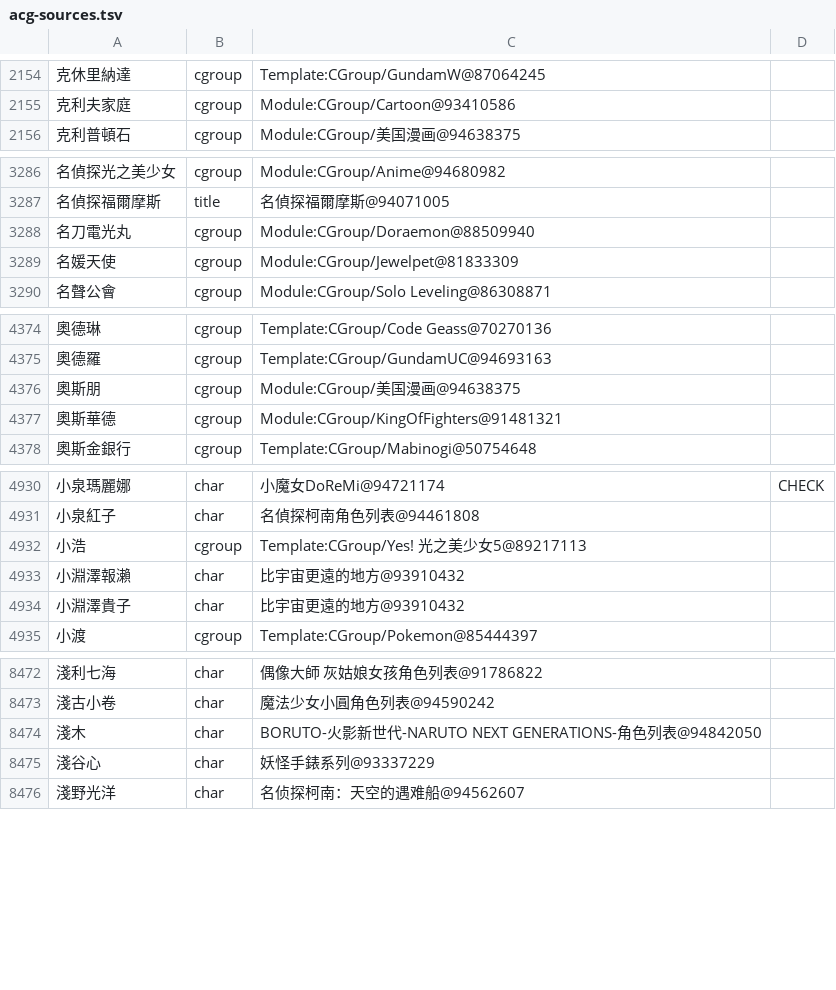
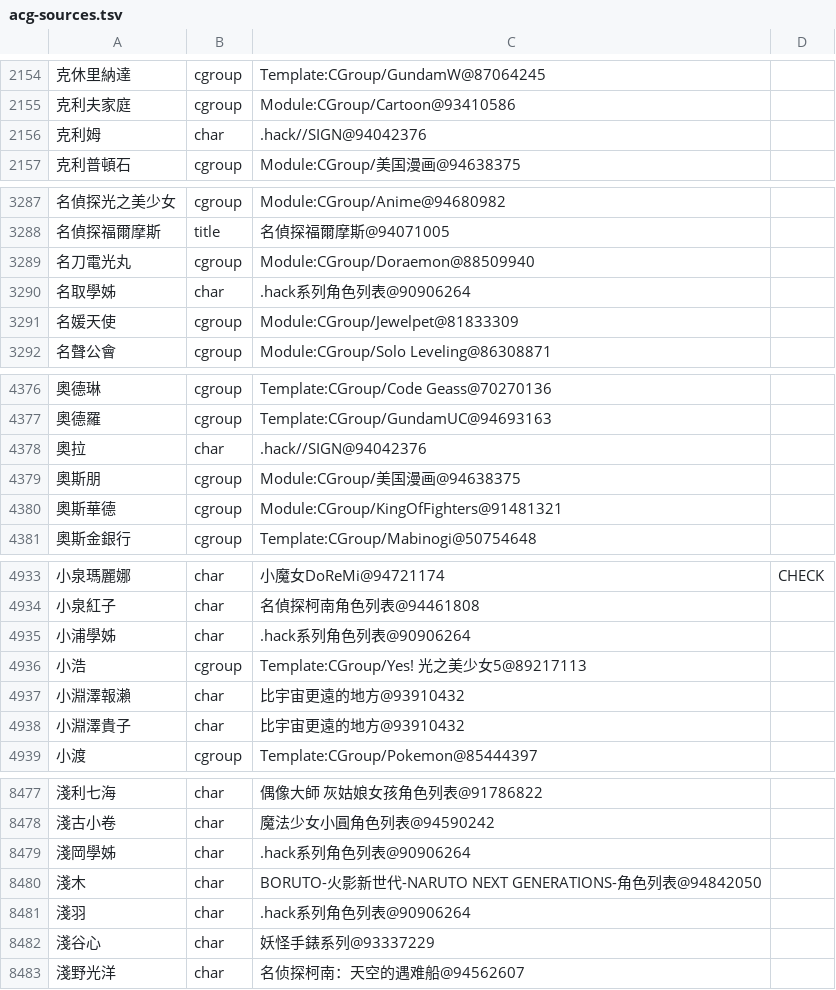
Before and after one commit to Nanako0129/shanjie, a TSV file: data/packs/acg-sources.tsv, drawn as a sheet; only a part is shown, gaps mark what is left out; the diff covers the shown part only; the diff names each change by its address in the sheet, - before the commit and + after, or states it on an @@ line.

```diff
--- a/data/packs/acg-sources.tsv
+++ b/data/packs/acg-sources.tsv
+row 2156: 克利姆 | char | .hack//SIGN@94042376
+row 3290: 名取學姊 | char | .hack系列角色列表@90906264
+row 4378: 奧拉 | char | .hack//SIGN@94042376
+row 4935: 小浦學姊 | char | .hack系列角色列表@90906264
+row 8479: 淺岡學姊 | char | .hack系列角色列表@90906264
+row 8481: 淺羽 | char | .hack系列角色列表@90906264
```
Also changed, not shown: 5 added rows elsewhere in this file, data/packs/acg-add.tsv, data/packs/acg-collisions.tsv, 5 other files.
